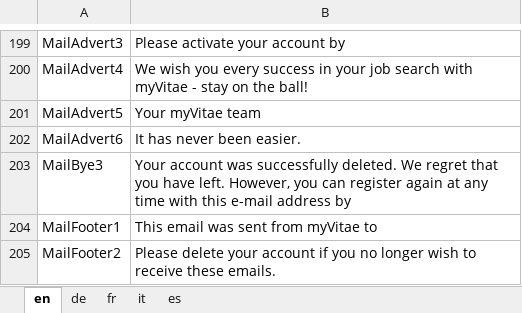
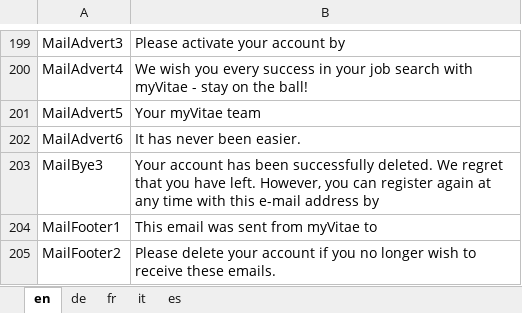
Before and after one commit to theodoracatos/vitae, an Excel workbook: Vitae/Library/Resources/SharedResource.xlsx, sheet en, drawn as a sheet; only a part is shown, gaps mark what is left out; values as stored, in another font and other column widths than the file's, no borders; the diff names each change by its address in the sheet, - before the commit and + after, or states it on an @@ line.

```diff
--- a/Vitae/Library/Resources/SharedResource.xlsx (sheet en)
+++ b/Vitae/Library/Resources/SharedResource.xlsx (sheet en)
-B203: Your account was successfully deleted.…
+B203: Your account has been successfully deleted.…
```
Also changed, not shown: 14 other files.
